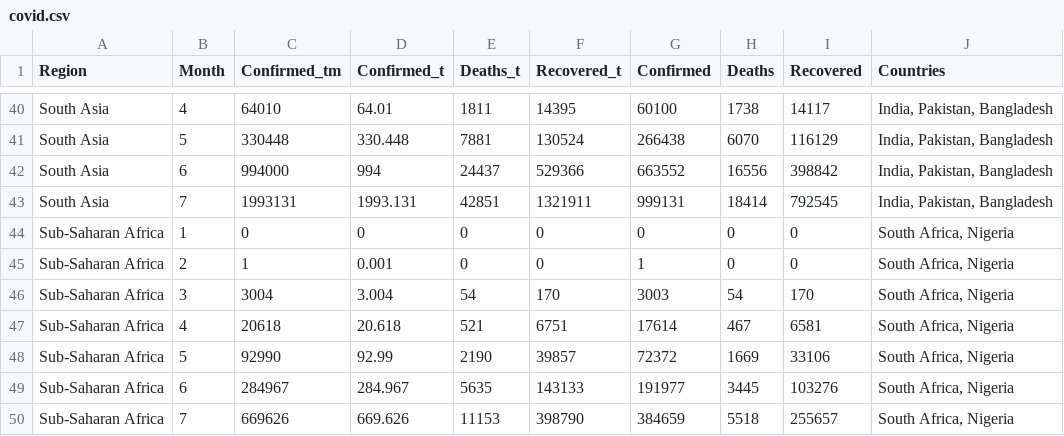
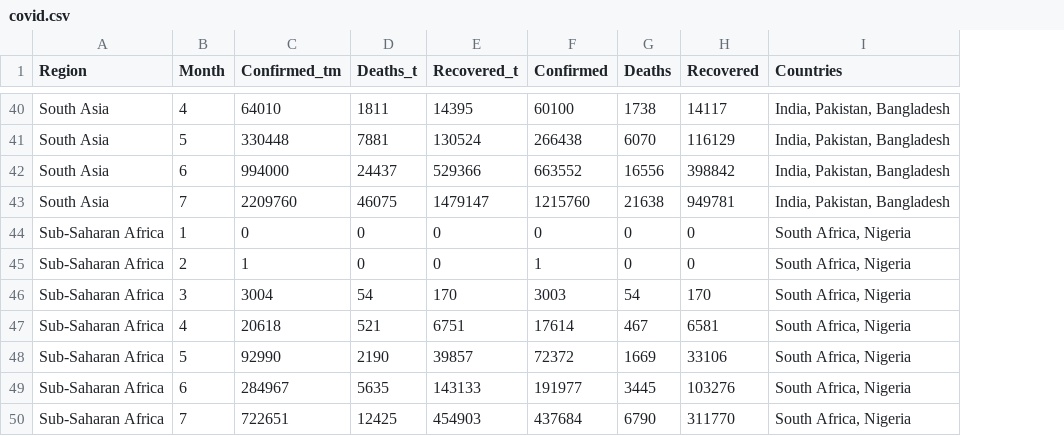
Before and after one commit to ppathri2/dataviz, a CSV file: data/covid.csv, drawn as a sheet; only a part is shown, gaps mark what is left out; removed rows and columns are numbered as before the commit, all else as after; the diff covers the shown part only; the diff names each change by its address in the sheet, - before the commit and + after, or states it on an @@ line.

```diff
--- a/data/covid.csv
+++ b/data/covid.csv
-column D (Confirmed_t), rows 40-42: 64.01 | 330.448 | 994; rows 44-49: 0 | 0.001 | 3.004 | 20.618 | 92.99 | 284.967
-row 43: South Asia | 7 | 1993131 | 1993.131 | 42851 | 1321911 | 999131 | 18414 | 792545 | India, Pakistan, Bangladesh
+row 43: South Asia | 7 | 2209760 | 46075 | 1479147 | 1215760 | 21638 | 949781 | India, Pakistan, Bangladesh
-row 50: Sub-Saharan Africa | 7 | 669626 | 669.626 | 11153 | 398790 | 384659 | 5518 | 255657 | South Africa, Nigeria
+row 50: Sub-Saharan Africa | 7 | 722651 | 12425 | 454903 | 437684 | 6790 | 311770 | South Africa, Nigeria
```
Also changed, not shown: 6 added rows, 6 removed rows and 12 edited cells elsewhere in this file, 1 other file.
